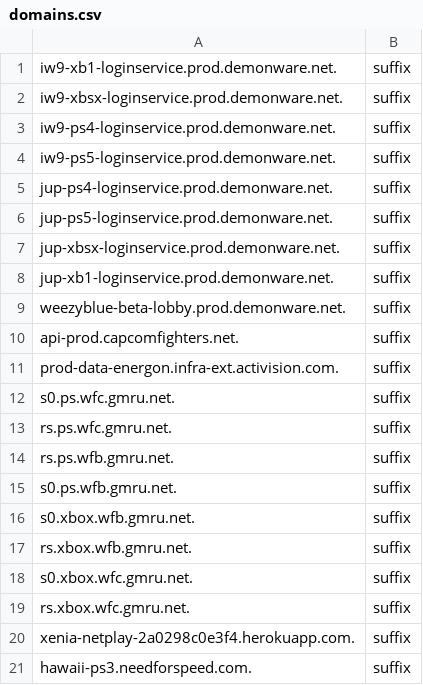
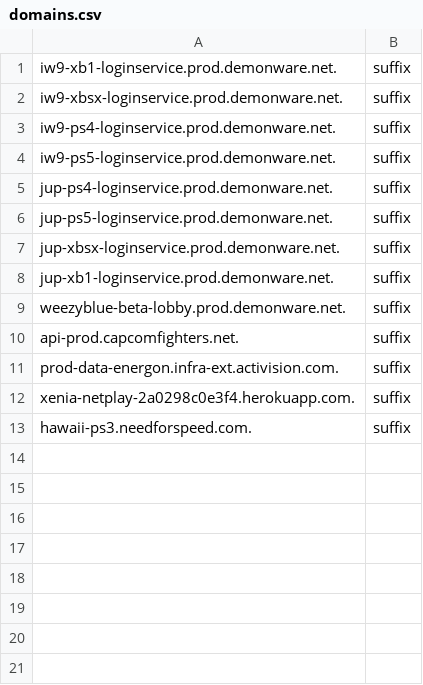
Before and after one commit to cloudslsw/sniproxy, a CSV file: domains.csv, drawn as a sheet.

Commit message:
Update domains.csv

```diff
--- a/domains.csv
+++ b/domains.csv
@@ -11,10 +11,2 @@ api-prod.capcomfighters.net.,suffix
 prod-data-energon.infra-ext.activision.com.,suffix
-s0.ps.wfc.gmru.net.,suffix
-rs.ps.wfc.gmru.net.,suffix
-rs.ps.wfb.gmru.net.,suffix
-s0.ps.wfb.gmru.net.,suffix
-s0.xbox.wfb.gmru.net.,suffix
-rs.xbox.wfb.gmru.net.,suffix
-s0.xbox.wfc.gmru.net.,suffix
-rs.xbox.wfc.gmru.net.,suffix
 xenia-netplay-2a0298c0e3f4.herokuapp.com.,suffix
```
